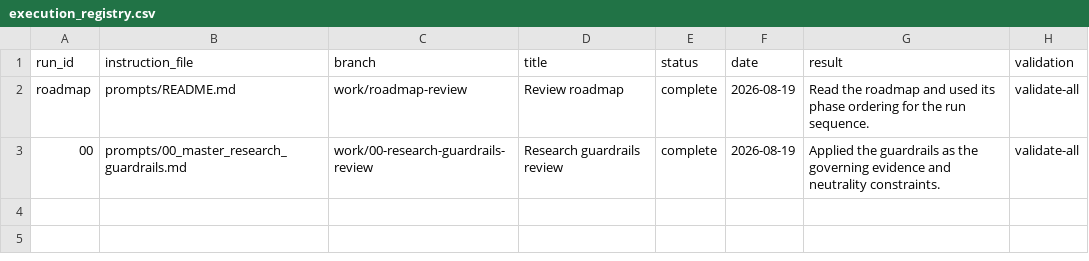
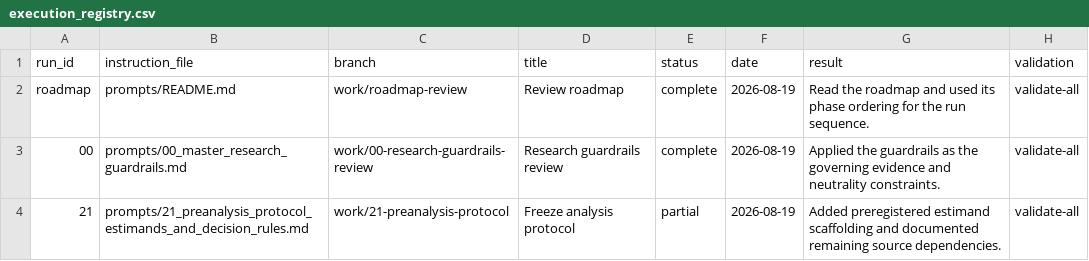
Before and after one commit to DiogoRibeiro7/portugal-public-pension-financing, a CSV file: evidence/execution_registry.csv, drawn as a sheet; the diff names each change by its address in the sheet, - before the commit and + after, or states it on an @@ line.

Commit message:
Freeze analysis protocol

```diff
--- a/evidence/execution_registry.csv
+++ b/evidence/execution_registry.csv
+row 4: 21 | prompts/21_preanalysis_protocol_estimands_and_decision_rules.md | work/21-preanalysis-protocol | Freeze analysis protocol | partial | 2026-08-19 | Added preregistered estimand scaffolding and documented remaining source dependencies. | validate-all
```
Also changed, not shown: 4 other files.
